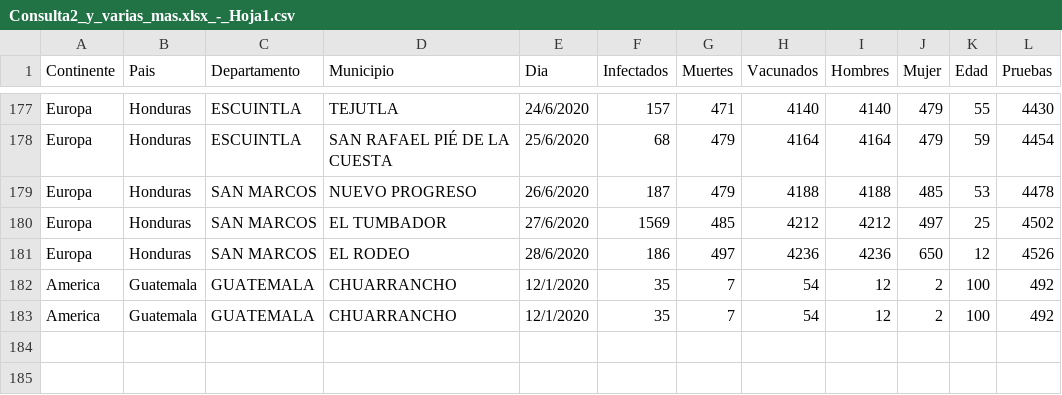
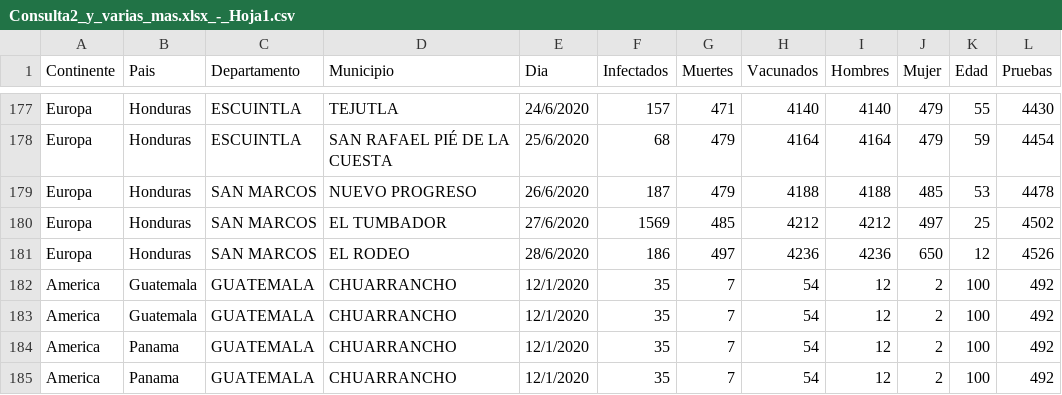
Before and after one commit to isabelgonz20/OLC2_Proyecto2, a CSV file: Proyecto/Archivos/Consulta2_y_varias_mas.xlsx_-_Hoja1.csv, drawn as a sheet; only a part is shown, gaps mark what is left out.

```diff
--- a/Proyecto/Archivos/Consulta2_y_varias_mas.xlsx_-_Hoja1.csv
+++ b/Proyecto/Archivos/Consulta2_y_varias_mas.xlsx_-_Hoja1.csv
@@ -183 +183,3 @@ America,Guatemala,GUATEMALA,CHUARRANCHO,12/1/2020,35,7,54,12,2,100,492
 America,Guatemala,GUATEMALA,CHUARRANCHO,12/1/2020,35,7,54,12,2,100,492
+America,Panama,GUATEMALA,CHUARRANCHO,12/1/2020,35,7,54,12,2,100,492
+America,Panama,GUATEMALA,CHUARRANCHO,12/1/2020,35,7,54,12,2,100,492
```
Also changed, not shown: 36 other files.
